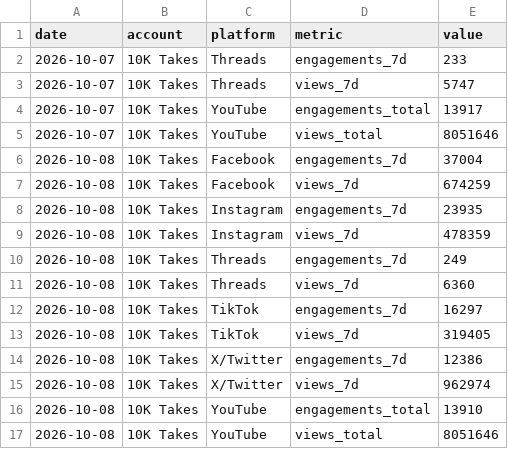
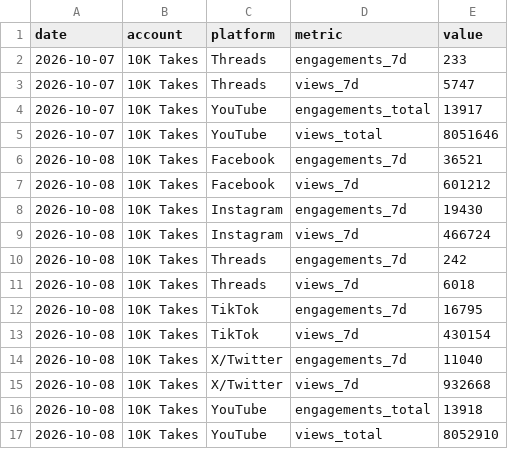
Before and after one commit to 10000takes/10k-takes-data, a CSV file: metrics.csv, drawn as a sheet.

```diff
--- a/metrics.csv
+++ b/metrics.csv
@@ -5,13 +5,13 @@ date,account,platform,metric,value
 2026-10-07,10K Takes,YouTube,views_total,8051646
-2026-10-08,10K Takes,Facebook,engagements_7d,37004
-2026-10-08,10K Takes,Facebook,views_7d,674259
-2026-10-08,10K Takes,Instagram,engagements_7d,23935
-2026-10-08,10K Takes,Instagram,views_7d,478359
-2026-10-08,10K Takes,Threads,engagements_7d,249
-2026-10-08,10K Takes,Threads,views_7d,6360
-2026-10-08,10K Takes,TikTok,engagements_7d,16297
-2026-10-08,10K Takes,TikTok,views_7d,319405
-2026-10-08,10K Takes,X/Twitter,engagements_7d,12386
-2026-10-08,10K Takes,X/Twitter,views_7d,962974
-2026-10-08,10K Takes,YouTube,engagements_total,13910
-2026-10-08,10K Takes,YouTube,views_total,8051646
+2026-10-08,10K Takes,Facebook,engagements_7d,36521
+2026-10-08,10K Takes,Facebook,views_7d,601212
+2026-10-08,10K Takes,Instagram,engagements_7d,19430
+2026-10-08,10K Takes,Instagram,views_7d,466724
+2026-10-08,10K Takes,Threads,engagements_7d,242
+2026-10-08,10K Takes,Threads,views_7d,6018
+2026-10-08,10K Takes,TikTok,engagements_7d,16795
+2026-10-08,10K Takes,TikTok,views_7d,430154
+2026-10-08,10K Takes,X/Twitter,engagements_7d,11040
+2026-10-08,10K Takes,X/Twitter,views_7d,932668
+2026-10-08,10K Takes,YouTube,engagements_total,13918
+2026-10-08,10K Takes,YouTube,views_total,8052910
```
Also changed, not shown: followers.csv.
